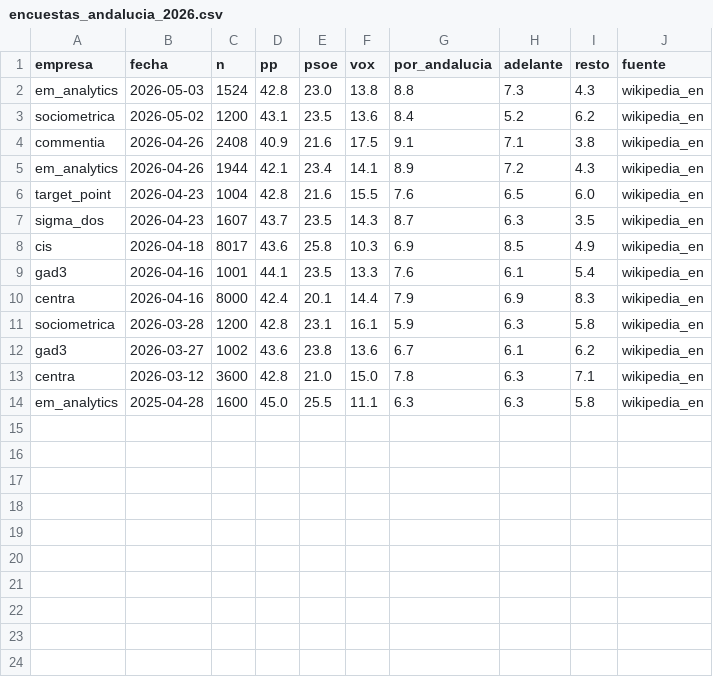
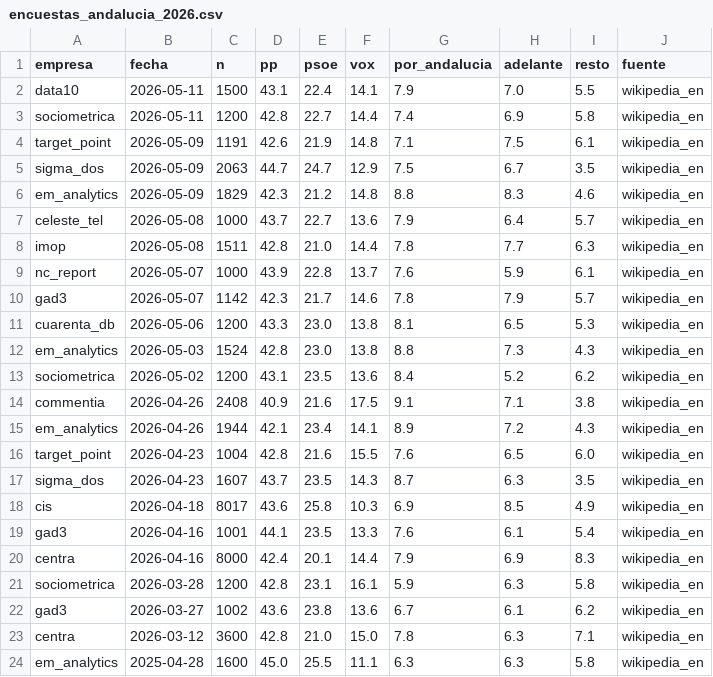
Before and after one commit to joscani/blog_quarto, a CSV file: 2026/05/encuestas_andalucia_2026.csv, drawn as a sheet; the diff names each change by its address in the sheet, - before the commit and + after, or states it on an @@ line.

```diff
--- a/2026/05/encuestas_andalucia_2026.csv
+++ b/2026/05/encuestas_andalucia_2026.csv
+row 2: data10 | 2026-05-11 | 1500 | 43.1 | 22.4 | 14.1 | 7.9 | 7.0 | 5.5 | wikipedia_en
+row 3: sociometrica | 2026-05-11 | 1200 | 42.8 | 22.7 | 14.4 | 7.4 | 6.9 | 5.8 | wikipedia_en
+row 4: target_point | 2026-05-09 | 1191 | 42.6 | 21.9 | 14.8 | 7.1 | 7.5 | 6.1 | wikipedia_en
+row 5: sigma_dos | 2026-05-09 | 2063 | 44.7 | 24.7 | 12.9 | 7.5 | 6.7 | 3.5 | wikipedia_en
+row 6: em_analytics | 2026-05-09 | 1829 | 42.3 | 21.2 | 14.8 | 8.8 | 8.3 | 4.6 | wikipedia_en
+row 7: celeste_tel | 2026-05-08 | 1000 | 43.7 | 22.7 | 13.6 | 7.9 | 6.4 | 5.7 | wikipedia_en
+row 8: imop | 2026-05-08 | 1511 | 42.8 | 21.0 | 14.4 | 7.8 | 7.7 | 6.3 | wikipedia_en
+row 9: nc_report | 2026-05-07 | 1000 | 43.9 | 22.8 | 13.7 | 7.6 | 5.9 | 6.1 | wikipedia_en
+row 10: gad3 | 2026-05-07 | 1142 | 42.3 | 21.7 | 14.6 | 7.8 | 7.9 | 5.7 | wikipedia_en
+row 11: cuarenta_db | 2026-05-06 | 1200 | 43.3 | 23.0 | 13.8 | 8.1 | 6.5 | 5.3 | wikipedia_en
```
Also changed, not shown: 18 other files.
